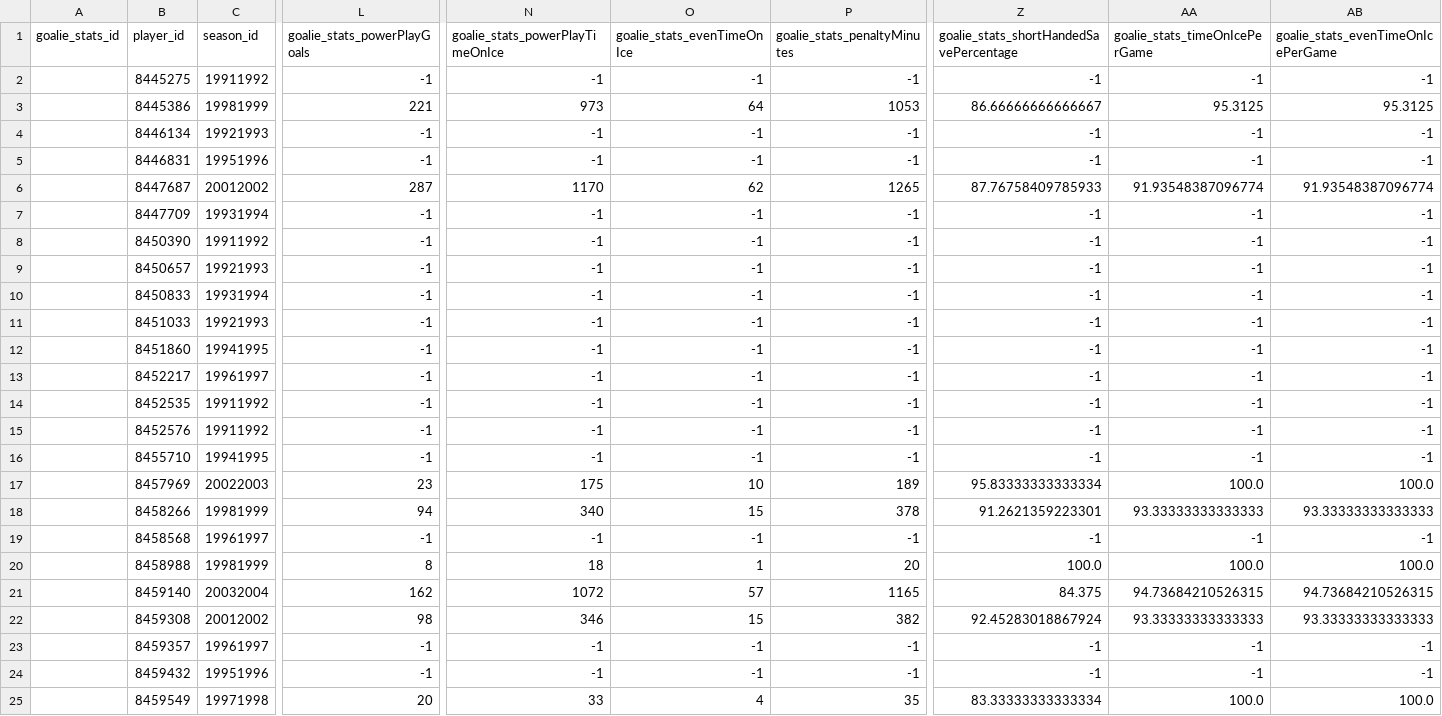
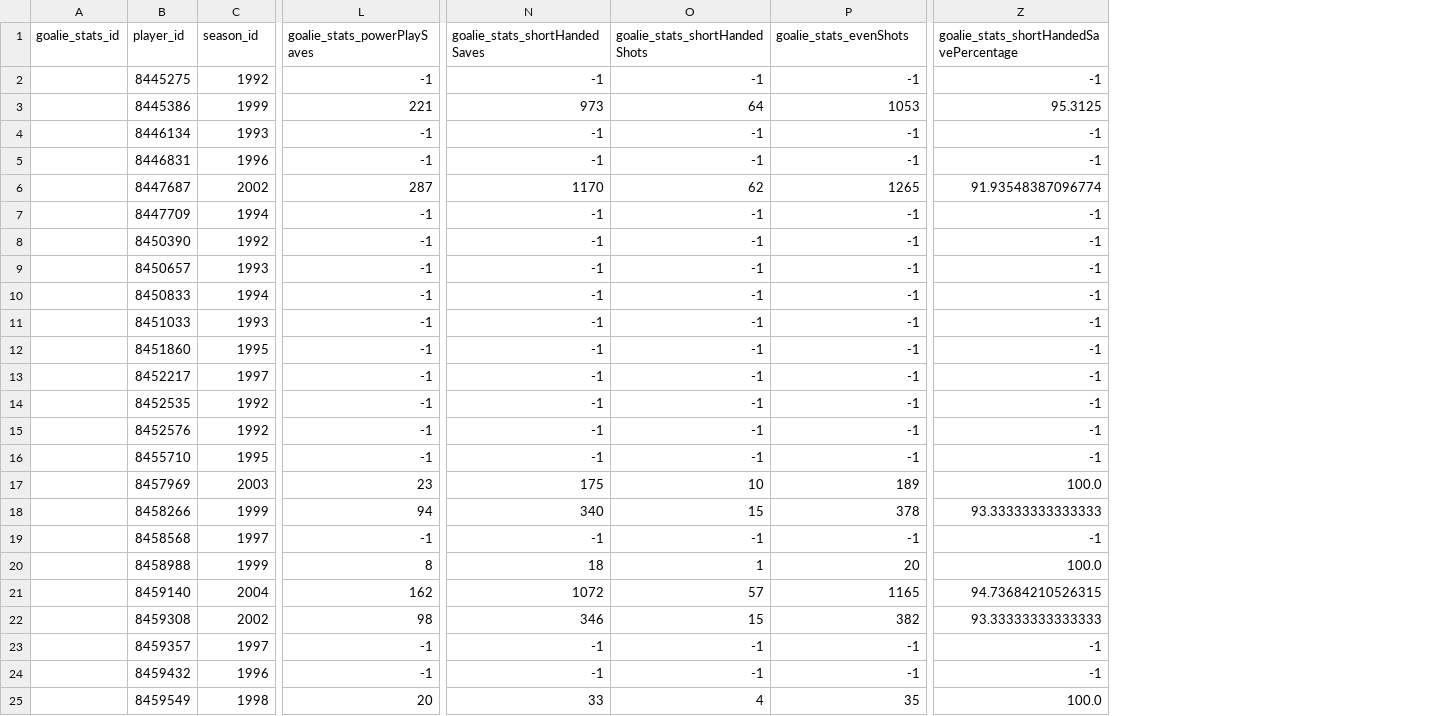
Before and after one commit to joeldemontigny/project-sports-analytics-NHL-2.0, a CSV file: schema/goalie_statistics.csv, drawn as a sheet; only a part is shown, gaps mark what is left out; the diff covers the shown part only; the diff names each change by its address in the sheet, - before the commit and + after, or states it on an @@ line.

```diff
--- a/schema/goalie_statistics.csv
+++ b/schema/goalie_statistics.csv
-column AA (goalie_stats_timeOnIcePerGame), rows 2-25: -1 | 95.3125 | -1 | -1 | 91.93548387096774 | -1 | -1 | -1 | -1 | -1 | -1 | -1 | -1 | -1 | -1 | 100.0 | 93.33333333333333 | -1 | 100.0 | 94.73684210526315 | 93.33333333333333 | -1 | -1 | 100.0
-column AB, rows 1-25: goalie_stats_evenTimeOnIcePerGame | -1 | 95.3125 | -1 | -1 | 91.93548387096774 | -1 | -1 | -1 | -1 | -1 | -1 | -1 | -1 | -1 | -1 | 100.0 | 93.33333333333333 | -1 | 100.0 | 94.73684210526315 | 93.33333333333333 | -1 | -1 | 100.0
-L1: goalie_stats_powerPlayGoals
+L1: goalie_stats_powerPlaySaves
-N1: goalie_stats_powerPlayTimeOnIce
+N1: goalie_stats_shortHandedSaves
-O1: goalie_stats_evenTimeOnIce
+O1: goalie_stats_shortHandedShots
-P1: goalie_stats_penaltyMinutes
+P1: goalie_stats_evenShots
-C2 (season_id): 19911992
+C2 (season_id): 1992
-C3 (season_id): 19981999
+C3 (season_id): 1999
-Z3: 86.66666666666667
+Z3: 95.3125
-C4 (season_id): 19921993
+C4 (season_id): 1993
-C5 (season_id): 19951996
+C5 (season_id): 1996
-C6 (season_id): 20012002
+C6 (season_id): 2002
-Z6: 87.76758409785933
+Z6: 91.93548387096774
-C7 (season_id): 19931994
+C7 (season_id): 1994
-C8 (season_id): 19911992
+C8 (season_id): 1992
-C9 (season_id): 19921993
+C9 (season_id): 1993
-C10 (season_id): 19931994
+C10 (season_id): 1994
-C11 (season_id): 19921993
+C11 (season_id): 1993
-C12 (season_id): 19941995
+C12 (season_id): 1995
-C13 (season_id): 19961997
+C13 (season_id): 1997
-C14:C15 (season_id): 19911992
+C14:C15 (season_id): 1992
-C16 (season_id): 19941995
+C16 (season_id): 1995
-C17 (season_id): 20022003
+C17 (season_id): 2003
-Z17: 95.83333333333334
+Z17: 100.0
-C18 (season_id): 19981999
+C18 (season_id): 1999
-Z18: 91.2621359223301
+Z18: 93.33333333333333
-C19 (season_id): 19961997
+C19 (season_id): 1997
-C20 (season_id): 19981999
+C20 (season_id): 1999
-C21 (season_id): 20032004
+C21 (season_id): 2004
-Z21: 84.375
+Z21: 94.73684210526315
-C22 (season_id): 20012002
+C22 (season_id): 2002
-Z22: 92.45283018867924
+Z22: 93.33333333333333
-C23 (season_id): 19961997
+C23 (season_id): 1997
-C24 (season_id): 19951996
+C24 (season_id): 1996
-C25 (season_id): 19971998
+C25 (season_id): 1998
-Z25: 83.33333333333334
+Z25: 100.0
```
Also changed, not shown: 107 edited cells elsewhere in this file, schema/goalie_statistics_utf-8.csv, 3 other files.
